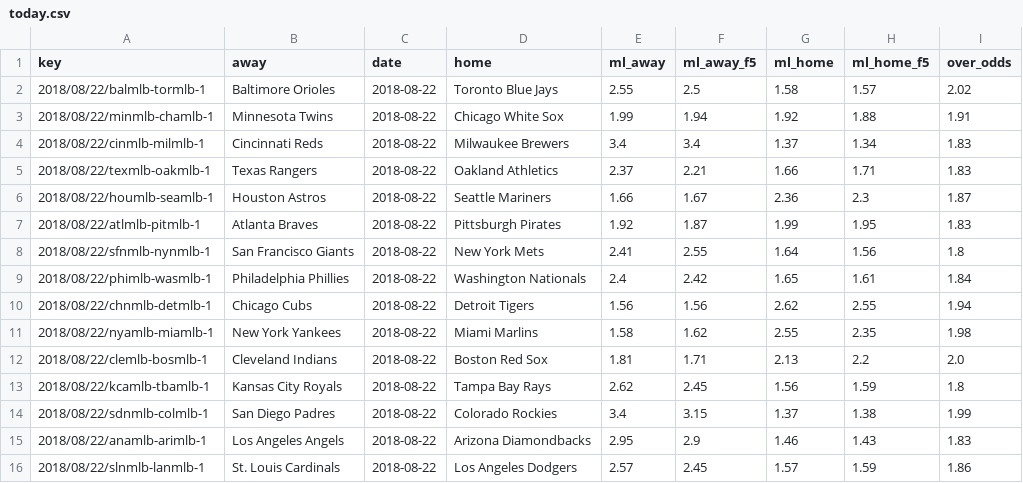
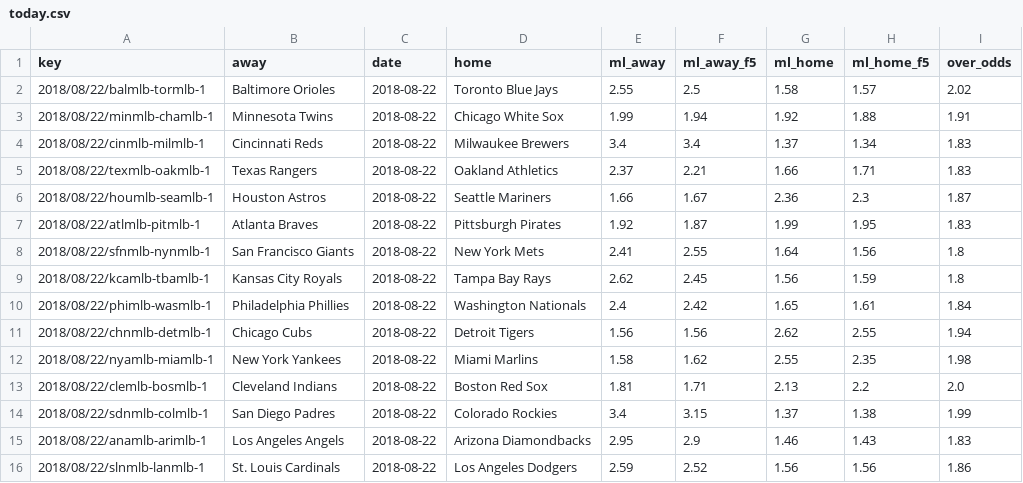
Before and after one commit to usbogie/mlb-daily-predictor, a CSV file: data/lines/today.csv, drawn as a sheet; only a part is shown; the diff names each change by its address in the sheet, - before the commit and + after, or states it on an @@ line.

```diff
--- a/data/lines/today.csv
+++ b/data/lines/today.csv
@@ row 13 moved to row 9: 2018/08/22/kcamlb-tbamlb-1 @@
-E16 (ml_away): 2.57
+E16 (ml_away): 2.59
-F16 (ml_away_f5): 2.45
+F16 (ml_away_f5): 2.52
-G16 (ml_home): 1.57
+G16 (ml_home): 1.56
-H16 (ml_home_f5): 1.59
+H16 (ml_home_f5): 1.56
```
Also changed, not shown: data/lineups/today.csv, 2 other files.
